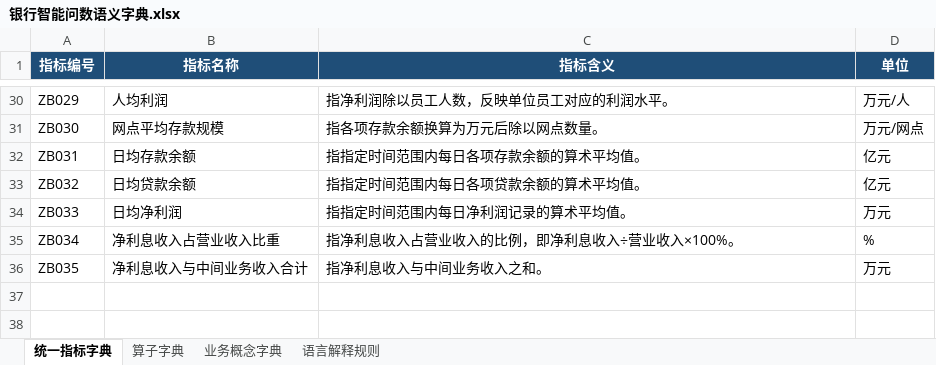
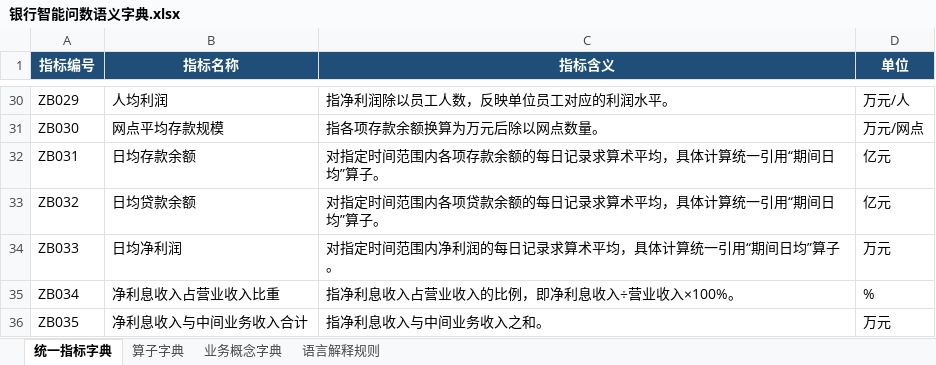
Before and after one commit to Koifufu515/YanChuShuXing, an Excel workbook: docs/business_semantics/银行智能问数语义字典.xlsx, sheet 统一指标字典, drawn as a sheet; only a part is shown, gaps mark what is left out; values as stored, in another font and other column widths than the file's, no borders; the diff names each change by its address in the sheet, - before the commit and + after, or states it on an @@ line.

```diff
--- a/docs/business_semantics/银行智能问数语义字典.xlsx (sheet 统一指标字典)
+++ b/docs/business_semantics/银行智能问数语义字典.xlsx (sheet 统一指标字典)
-C32 (指标含义): 指指定时间范围内每日各项存款余额的算术平均值。
+C32 (指标含义): 对指定时间范围内各项存款余额的每日记录求算术平均，具体计算统一引用“期间日均”算子。
-C33 (指标含义): 指指定时间范围内每日各项贷款余额的算术平均值。
+C33 (指标含义): 对指定时间范围内各项贷款余额的每日记录求算术平均，具体计算统一引用“期间日均”算子。
-C34 (指标含义): 指指定时间范围内每日净利润记录的算术平均值。
+C34 (指标含义): 对指定时间范围内净利润的每日记录求算术平均，具体计算统一引用“期间日均”算子。
```
Also changed, not shown: sheet 语言解释规则, sheet 算子字典, sheet 业务概念字典, 3 other files.
